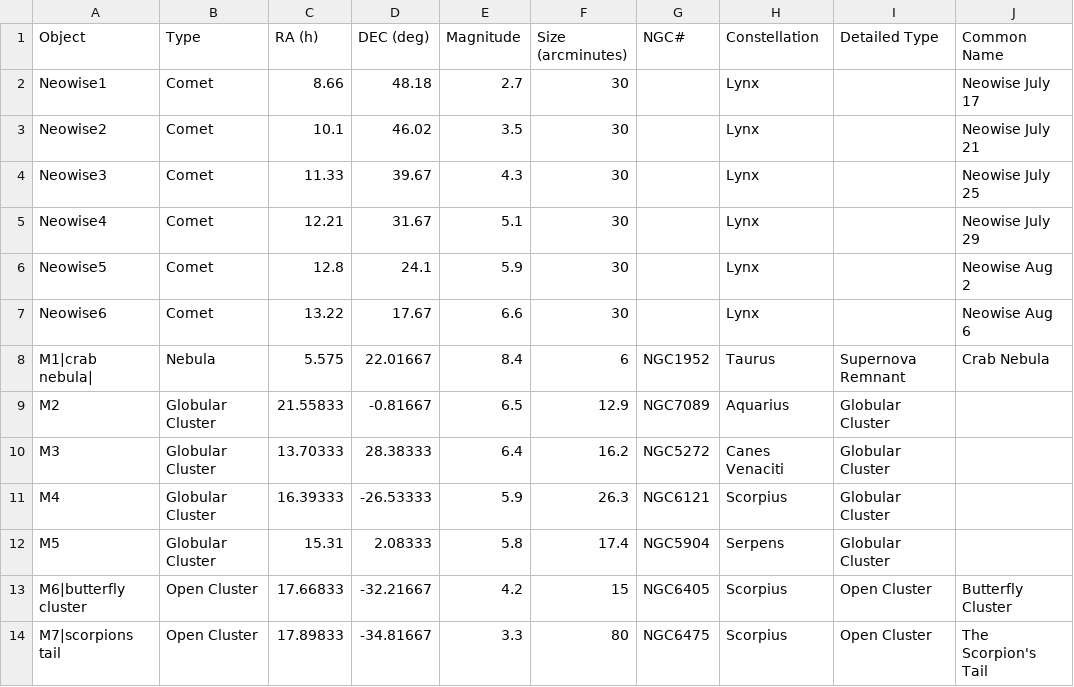
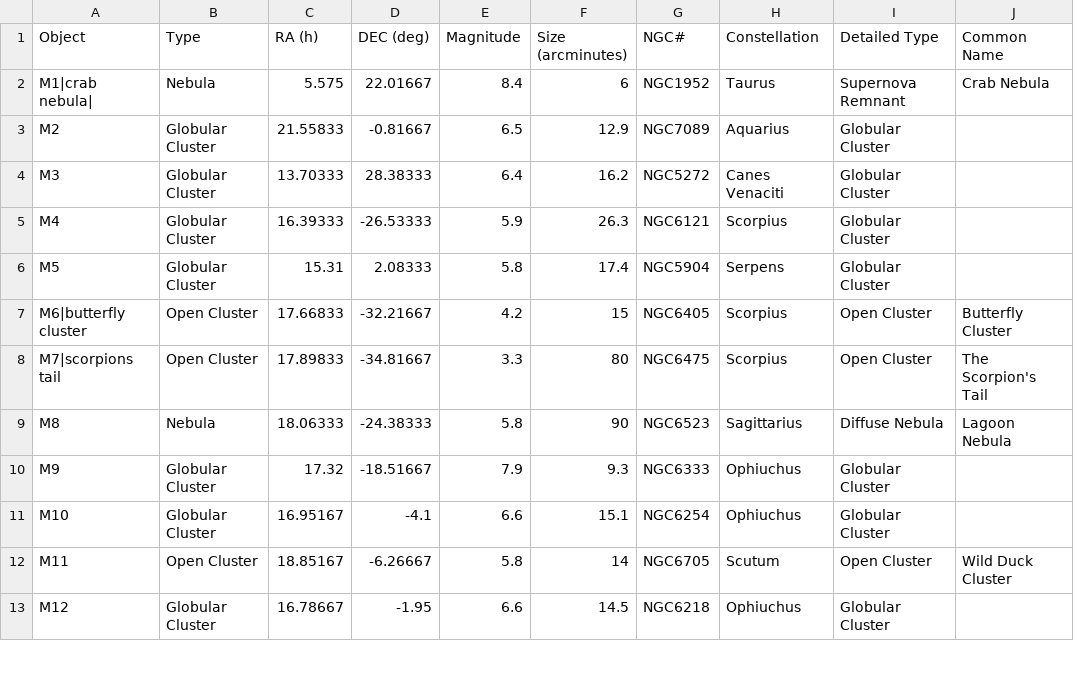
Before and after one commit to thomassth/stardroid, a CSV file: tools/data/messier.csv, drawn as a sheet; only a part is shown; the shorter side is filled out with more unchanged rows; the diff names each change by its address in the sheet, - before the commit and + after, or states it on an @@ line.

```diff
--- a/tools/data/messier.csv
+++ b/tools/data/messier.csv
-row 2: Neowise1 | Comet | 8.66 | 48.18 | 2.7 | 30 |  | Lynx |  | Neowise July 17
-row 3: Neowise2 | Comet | 10.1 | 46.02 | 3.5 | 30 |  | Lynx |  | Neowise July 21
-row 4: Neowise3 | Comet | 11.33 | 39.67 | 4.3 | 30 |  | Lynx |  | Neowise July 25
-row 5: Neowise4 | Comet | 12.21 | 31.67 | 5.1 | 30 |  | Lynx |  | Neowise July 29
-row 6: Neowise5 | Comet | 12.8 | 24.1 | 5.9 | 30 |  | Lynx |  | Neowise Aug 2
-row 7: Neowise6 | Comet | 13.22 | 17.67 | 6.6 | 30 |  | Lynx |  | Neowise Aug 6
```
Also changed, not shown: 12 other files.
